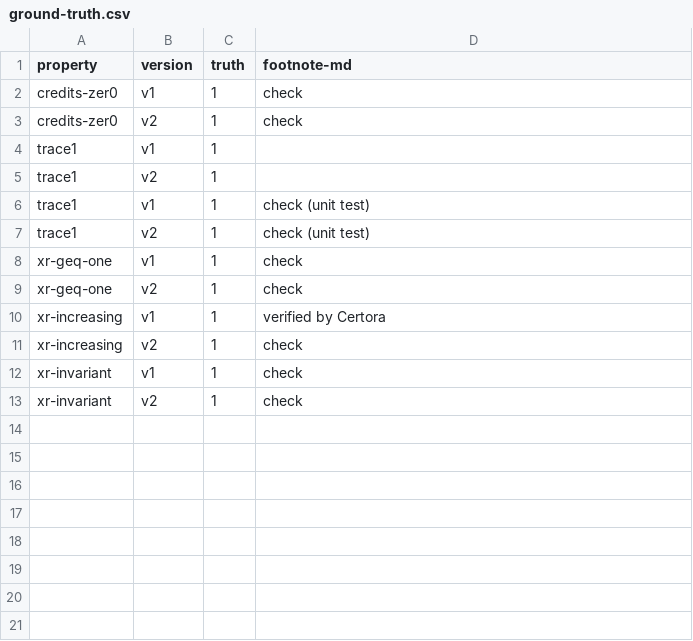
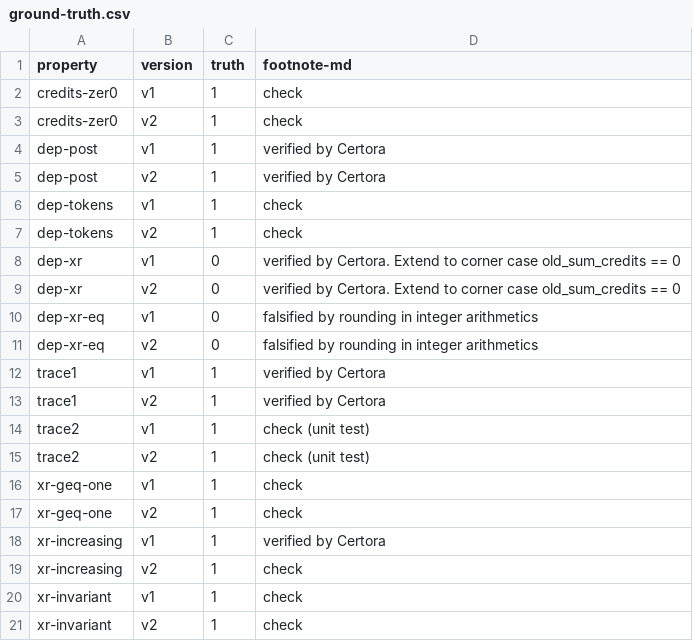
Before and after one commit to fiaravia/contracts-verification-benchmark, a CSV file: contracts/lending-protocol/ground-truth.csv, drawn as a sheet.

Commit message:
lending-protocol: dep rules

```diff
--- a/contracts/lending-protocol/ground-truth.csv
+++ b/contracts/lending-protocol/ground-truth.csv
@@ -3,6 +3,14 @@ credits-zer0,v1,1,"check"
 credits-zer0,v2,1,"check"
-trace1,v1,1,
-trace1,v2,1,
-trace1,v1,1,"check (unit test)"
-trace1,v2,1,"check (unit test)"
+dep-post,v1,1,"verified by Certora"
+dep-post,v2,1,"verified by Certora"
+dep-tokens,v1,1,"check"
+dep-tokens,v2,1,"check"
+dep-xr,v1,0,"verified by Certora. Extend to corner case old_sum_credits == 0"
+dep-xr,v2,0,"verified by Certora. Extend to corner case old_sum_credits == 0"
+dep-xr-eq,v1,0,"falsified by rounding in integer arithmetics"
+dep-xr-eq,v2,0,"falsified by rounding in integer arithmetics"
+trace1,v1,1,"verified by Certora"
+trace1,v2,1,"verified by Certora"
+trace2,v1,1,"check (unit test)"
+trace2,v2,1,"check (unit test)"
 xr-geq-one,v1,1,"check"
```
Also changed, not shown: contracts/lending-protocol/certora.csv, 22 other files.
